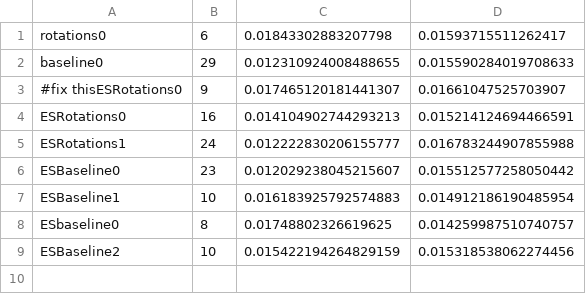
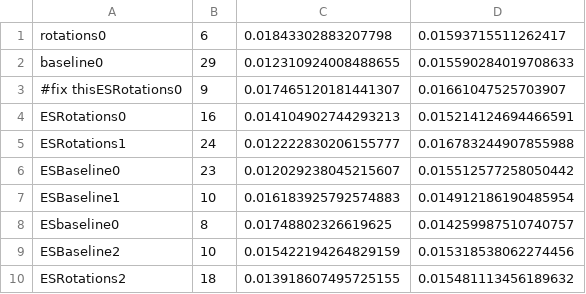
Before and after one commit to fmcnallyi3/icetop-cnn, a CSV file: models/results.csv, drawn as a sheet.

Commit message:
trained a rotational model with extra epochs

```diff
--- a/models/results.csv
+++ b/models/results.csv
@@ -9 +9,2 @@ ESbaseline0,8,0.01748802326619625,0.014259987510740757
 ESBaseline2,10,0.015422194264829159,0.015318538062274456
+ESRotations2,18,0.013918607495725155,0.015481113456189632
```
Also changed, not shown: 10 other files.
